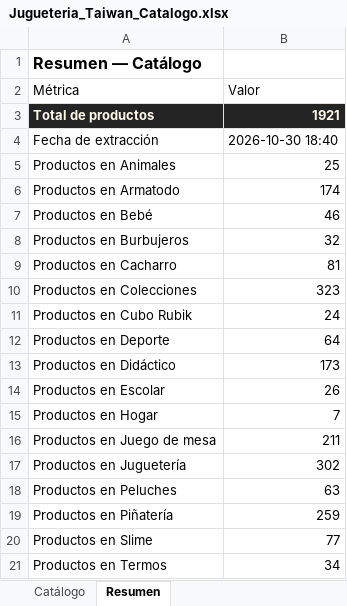
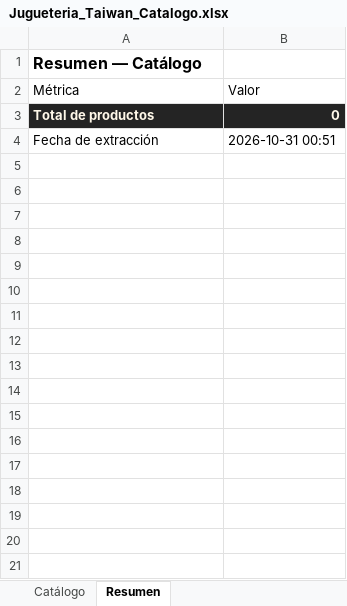
Before and after one commit to ikib2c/iki, an Excel workbook: Jugueteria_Taiwan_Catalogo.xlsx, sheet Resumen, drawn as a sheet; values as stored, in another font and other column widths than the file's, no borders; the diff names each change by its address in the sheet, - before the commit and + after, or states it on an @@ line.

```diff
--- a/Jugueteria_Taiwan_Catalogo.xlsx (sheet Resumen)
+++ b/Jugueteria_Taiwan_Catalogo.xlsx (sheet Resumen)
-B3 (Valor): 1921
+B3 (Valor): 0
-B4 (Valor): 2026-10-30 18:40
+B4 (Valor): 2026-10-31 00:51
-row 5: Productos en Animales | 25
-row 6: Productos en Armatodo | 174
-row 7: Productos en Bebé | 46
-row 8: Productos en Burbujeros | 32
-row 9: Productos en Cacharro | 81
-row 10: Productos en Colecciones | 323
-row 11: Productos en Cubo Rubik | 24
-row 12: Productos en Deporte | 64
-row 13: Productos en Didáctico | 173
-row 14: Productos en Escolar | 26
-row 15: Productos en Hogar | 7
-row 16: Productos en Juego de mesa | 211
-row 17: Productos en Juguetería | 302
-row 18: Productos en Peluches | 63
-row 19: Productos en Piñatería | 259
-row 20: Productos en Slime | 77
-row 21: Productos en Termos | 34
```
Also changed, not shown: sheet Catálogo, Gava_Joyeria_Catalogo.xlsx, OpenMind_Catalogo.xlsx, 4 other files.
